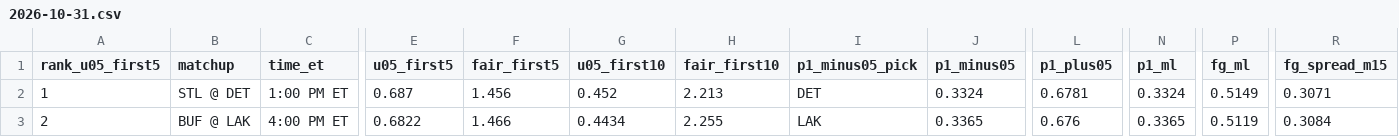
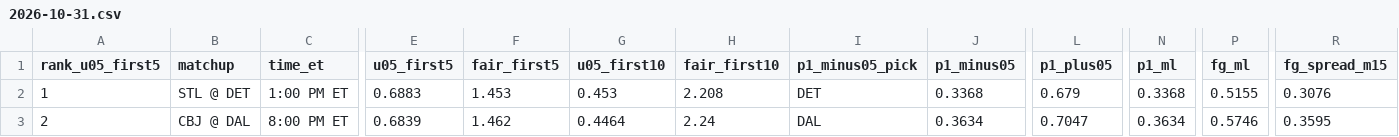
Before and after one commit to Moneyg604/nhl-early-goal, a CSV file: docs/days/2026-10-31.csv, drawn as a sheet; only a part is shown, gaps mark what is left out; the diff covers the shown part only; the diff names each change by its address in the sheet, - before the commit and + after, or states it on an @@ line.

```diff
--- a/docs/days/2026-10-31.csv
+++ b/docs/days/2026-10-31.csv
-E2 (u05_first5): 0.687
+E2 (u05_first5): 0.6883
-F2 (fair_first5): 1.456
+F2 (fair_first5): 1.453
-G2 (u05_first10): 0.452
+G2 (u05_first10): 0.453
-H2 (fair_first10): 2.213
+H2 (fair_first10): 2.208
-J2 (p1_minus05): 0.3324
+J2 (p1_minus05): 0.3368
-L2 (p1_plus05): 0.6781
+L2 (p1_plus05): 0.679
-N2 (p1_ml): 0.3324
+N2 (p1_ml): 0.3368
-P2 (fg_ml): 0.5149
+P2 (fg_ml): 0.5155
-R2 (fg_spread_m15): 0.3071
+R2 (fg_spread_m15): 0.3076
-B3 (matchup): BUF @ LAK
+B3 (matchup): CBJ @ DAL
-C3 (time_et): 4:00 PM ET
+C3 (time_et): 8:00 PM ET
-E3 (u05_first5): 0.6822
+E3 (u05_first5): 0.6839
-F3 (fair_first5): 1.466
+F3 (fair_first5): 1.462
-G3 (u05_first10): 0.4434
+G3 (u05_first10): 0.4464
-H3 (fair_first10): 2.255
+H3 (fair_first10): 2.24
-I3 (p1_minus05_pick): LAK
+I3 (p1_minus05_pick): DAL
-J3 (p1_minus05): 0.3365
+J3 (p1_minus05): 0.3634
-L3 (p1_plus05): 0.676
+L3 (p1_plus05): 0.7047
-N3 (p1_ml): 0.3365
+N3 (p1_ml): 0.3634
-P3 (fg_ml): 0.5119
+P3 (fg_ml): 0.5746
-R3 (fg_spread_m15): 0.3084
+R3 (fg_spread_m15): 0.3595
```
Also changed, not shown: 138 edited cells elsewhere in this file, docs/days/2026-10-29.csv, docs/days/2026-10-30.csv, 50 other files.
